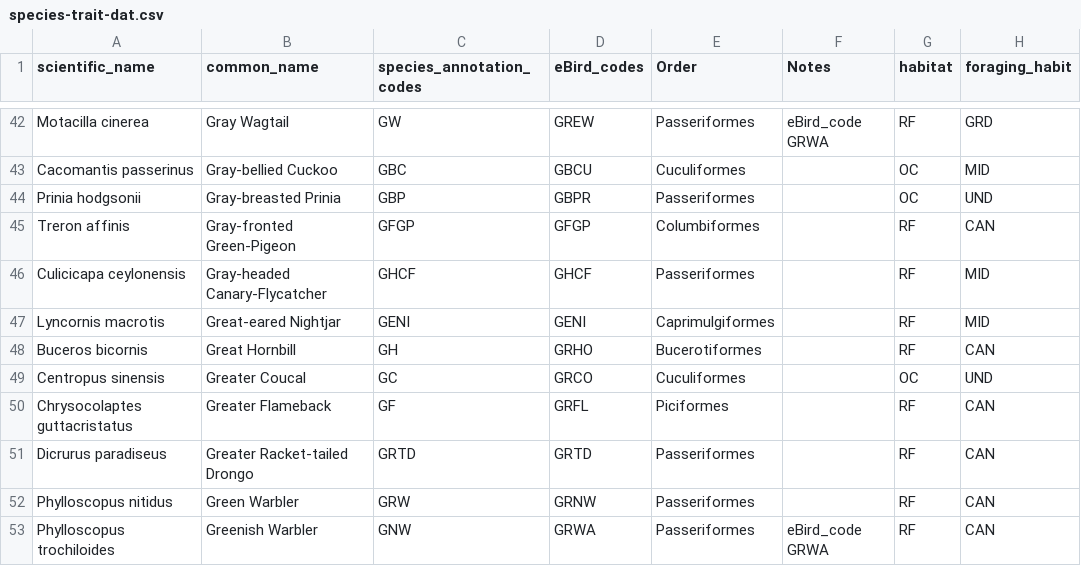
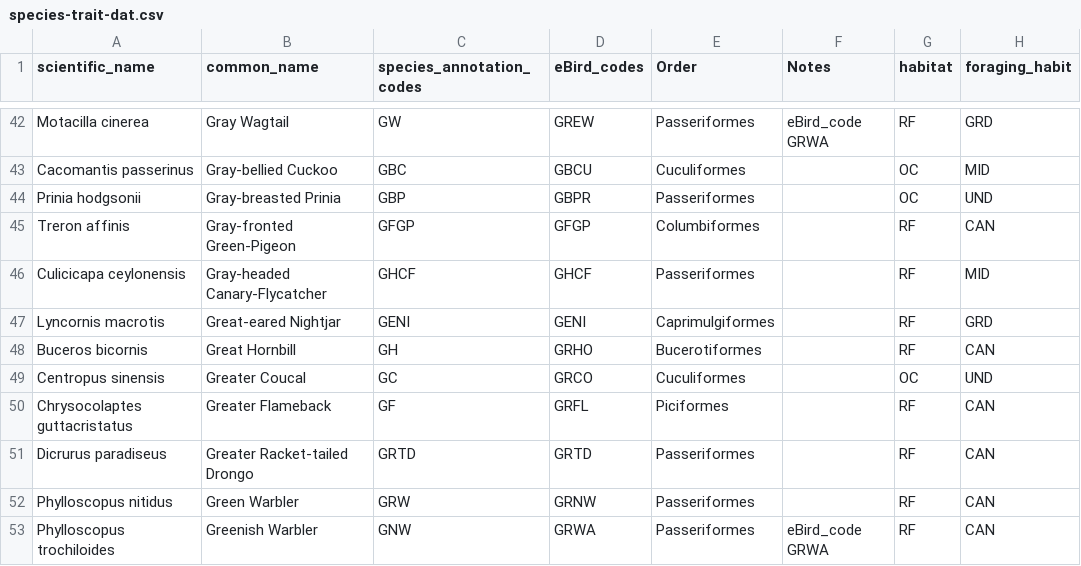
Before and after one commit to vjjan91/pointCount-Acoustics, a CSV file: data/species-trait-dat.csv, drawn as a sheet; only a part is shown, gaps mark what is left out.

Commit message:
update to species trait

```diff
--- a/data/species-trait-dat.csv
+++ b/data/species-trait-dat.csv
@@ -46,3 +46,3 @@ Treron affinis,Gray-fronted Green-Pigeon,GFGP,GFGP,Columbiformes,,RF,CAN
 Culicicapa ceylonensis,Gray-headed Canary-Flycatcher,GHCF,GHCF,Passeriformes,,RF,MID
-Lyncornis macrotis,Great-eared Nightjar,GENI,GENI,Caprimulgiformes,,RF,MID
+Lyncornis macrotis,Great-eared Nightjar,GENI,GENI,Caprimulgiformes,,RF,GRD
 Buceros bicornis,Great Hornbill,GH,GRHO,Bucerotiformes,,RF,CAN
```
